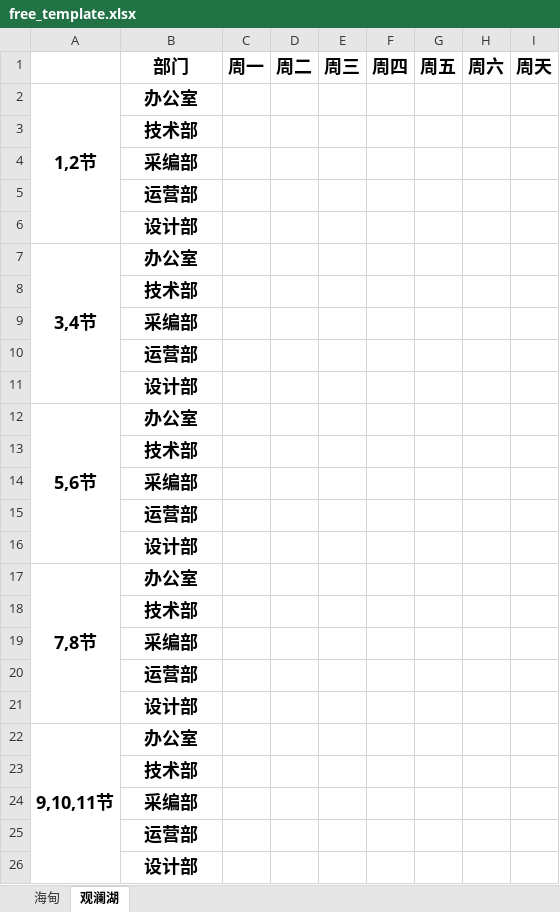
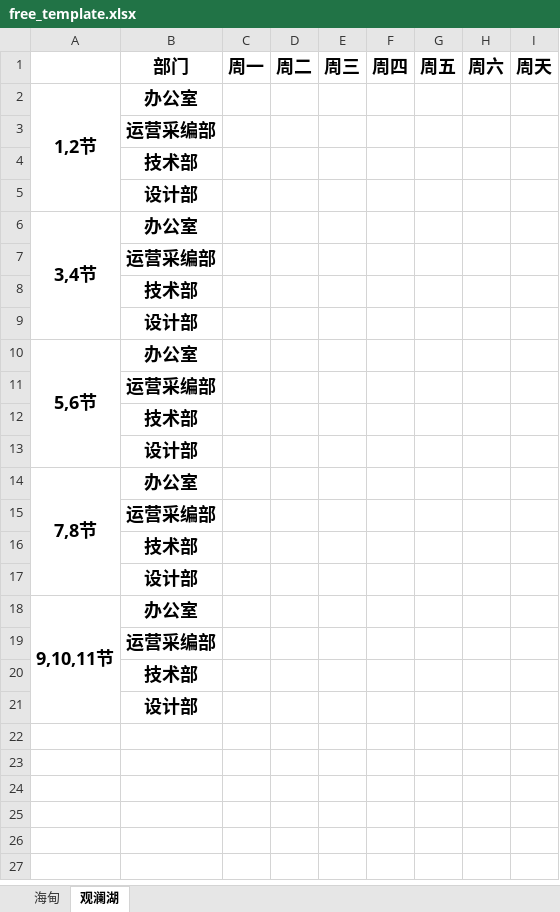
Before and after one commit to NaGeShuDai/TimetableScheduler, an Excel workbook: resources/free_template.xlsx, sheet 观澜湖, drawn as a sheet; values as stored, in another font and other column widths than the file's, no borders; charts and pictures not drawn; removed rows and columns are numbered as before the commit, all else as after; the diff names each change by its address in the sheet, - before the commit and + after, or states it on an @@ line.

Commit message:
Restore merged department template and allow editing imported courses

```diff
--- a/resources/free_template.xlsx (sheet 观澜湖)
+++ b/resources/free_template.xlsx (sheet 观澜湖)
+row 3:  | 运营采编部
-row 4:  | 采编部
-row 5:  | 运营部
+row 7:  | 运营采编部
-row 9:  | 采编部
-row 10:  | 运营部
+row 11:  | 运营采编部
-row 14:  | 采编部
-row 15:  | 运营部
+row 15:  | 运营采编部
-row 19:  | 采编部
-row 20:  | 运营部
+row 19:  | 运营采编部
-row 24:  | 采编部
-row 25:  | 运营部
```
Also changed, not shown: sheet 海甸, charts or pictures, 5 other files.
